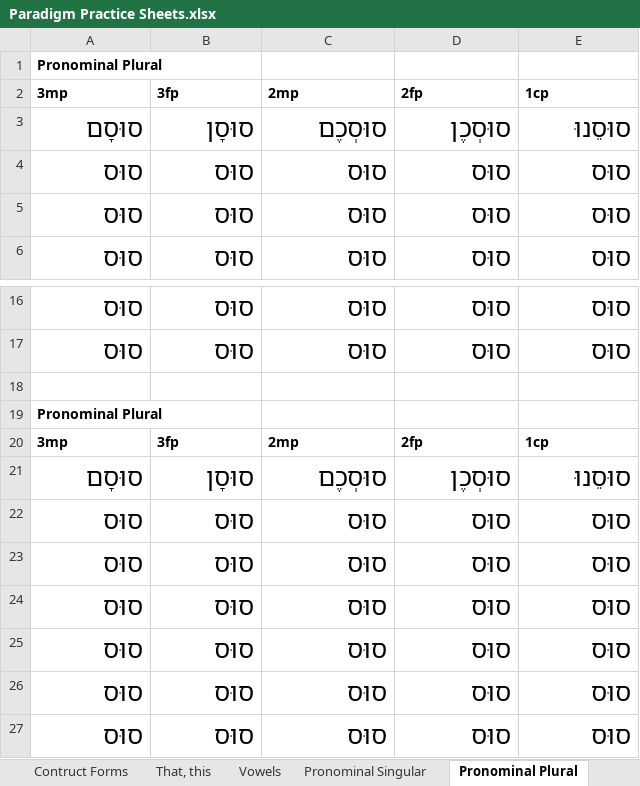
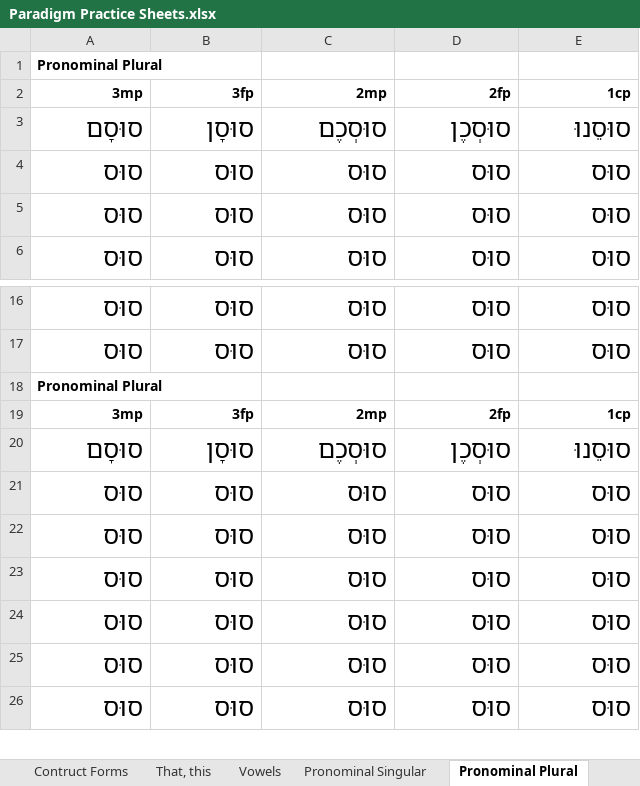
Before and after one commit to LukeMurphey/learning_biblical_hebrew_flashcards, an Excel workbook: Paradigm Practice Sheets.xlsx, sheet Pronominal Plural, drawn as a sheet; only a part is shown, gaps mark what is left out; values as stored, in another font and other column widths than the file's, no borders; removed rows and columns are numbered as before the commit, all else as after; the diff names each change by its address in the sheet, - before the commit and + after, or states it on an @@ line.

Commit message:
Updating practice sheets

```diff
--- a/Paradigm Practice Sheets.xlsx (sheet Pronominal Plural)
+++ b/Paradigm Practice Sheets.xlsx (sheet Pronominal Plural)
-A2:E2 alignment: left
+A2:E2 alignment: right
-row 18: (empty)
-A19:E19 alignment: left
+A19:E19 alignment: right
```
Also changed, not shown: sheet Pronominal Singular, 2 other files.
